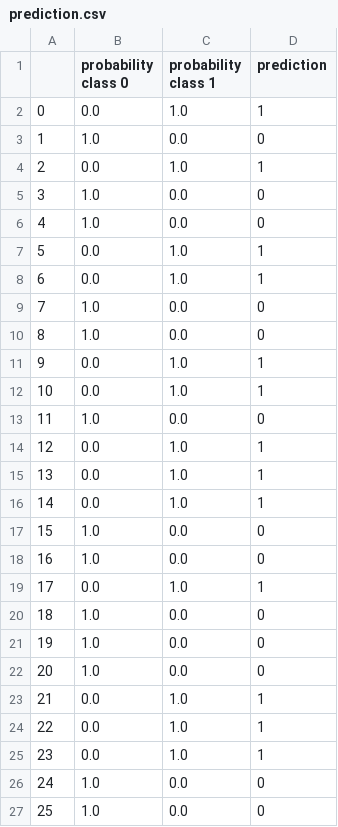
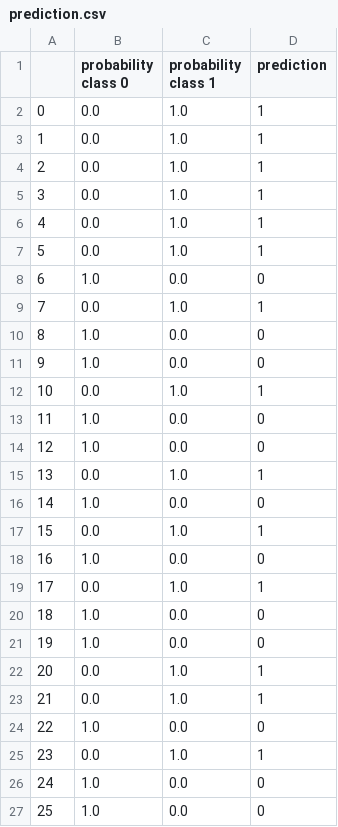
Before and after one commit to AmalDerbali/AmalDerbali-Lab-Machine-Learning, a CSV file: prediction.csv, drawn as a sheet; only a part is shown; the diff covers the shown part only.

```diff
--- a/prediction.csv
+++ b/prediction.csv
@@ -2,17 +2,17 @@
 0,0.0,1.0,1
-1,1.0,0.0,0
+1,0.0,1.0,1
 2,0.0,1.0,1
-3,1.0,0.0,0
-4,1.0,0.0,0
+3,0.0,1.0,1
+4,0.0,1.0,1
 5,0.0,1.0,1
-6,0.0,1.0,1
-7,1.0,0.0,0
+6,1.0,0.0,0
+7,0.0,1.0,1
 8,1.0,0.0,0
-9,0.0,1.0,1
+9,1.0,0.0,0
 10,0.0,1.0,1
 11,1.0,0.0,0
-12,0.0,1.0,1
+12,1.0,0.0,0
 13,0.0,1.0,1
-14,0.0,1.0,1
-15,1.0,0.0,0
+14,1.0,0.0,0
+15,0.0,1.0,1
 16,1.0,0.0,0
@@ -21,5 +21,5 @@
 19,1.0,0.0,0
-20,1.0,0.0,0
+20,0.0,1.0,1
 21,0.0,1.0,1
-22,0.0,1.0,1
+22,1.0,0.0,0
 23,0.0,1.0,1
```
Also changed, not shown: 87 edited cells elsewhere in this file, test_samples.csv, 2 other files.
